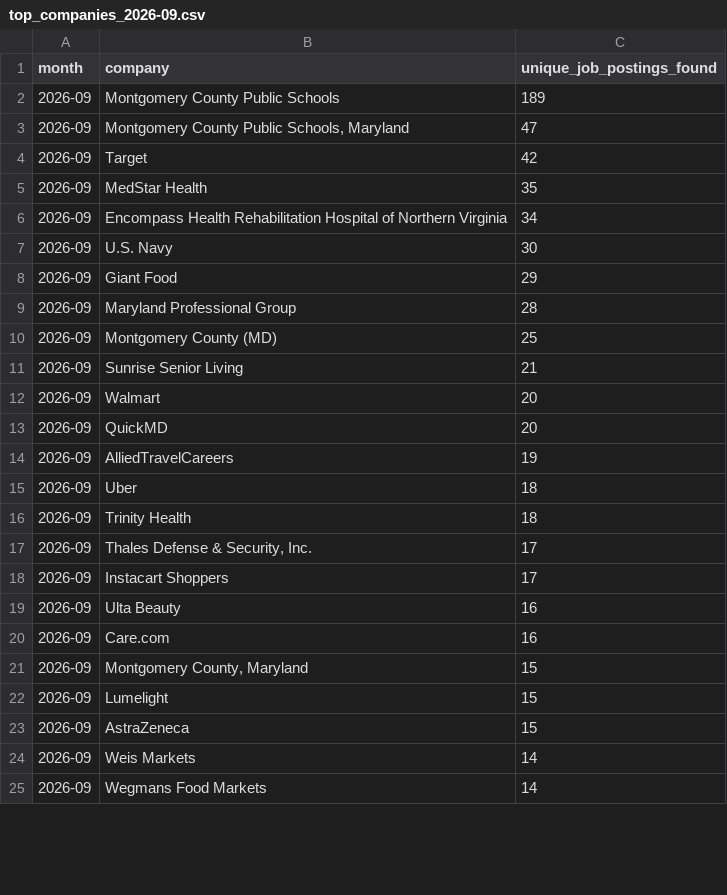
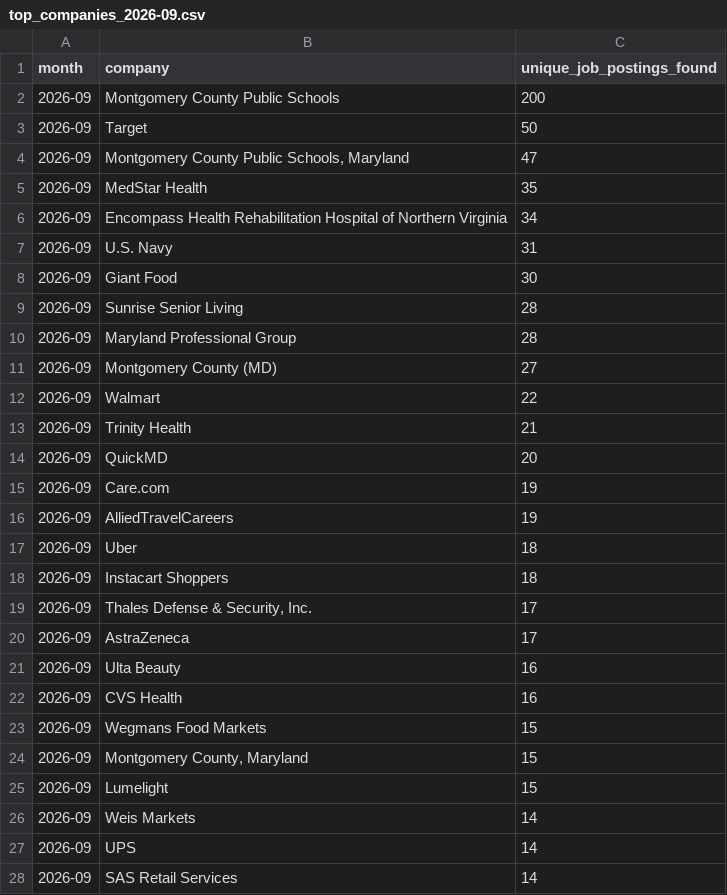
Before and after one commit to themeganerddddddd/MoCo-Hiring-Monitor, a CSV file: outputs/top_companies_2026-09.csv, drawn as a sheet; only a part is shown; the diff covers the shown part only.

```diff
--- a/outputs/top_companies_2026-09.csv
+++ b/outputs/top_companies_2026-09.csv
@@ -1,25 +1,28 @@
 month,company,unique_job_postings_found
-2026-09,Montgomery County Public Schools,189
+2026-09,Montgomery County Public Schools,200
+2026-09,Target,50
 2026-09,"Montgomery County Public Schools, Maryland",47
-2026-09,Target,42
 2026-09,MedStar Health,35
 2026-09,Encompass Health Rehabilitation Hospital of Northern Virginia,34
-2026-09,U.S. Navy,30
-2026-09,Giant Food,29
+2026-09,U.S. Navy,31
+2026-09,Giant Food,30
+2026-09,Sunrise Senior Living,28
 2026-09,Maryland Professional Group,28
-2026-09,Montgomery County (MD),25
-2026-09,Sunrise Senior Living,21
-2026-09,Walmart,20
+2026-09,Montgomery County (MD),27
+2026-09,Walmart,22
+2026-09,Trinity Health,21
 2026-09,QuickMD,20
+2026-09,Care.com,19
 2026-09,AlliedTravelCareers,19
 2026-09,Uber,18
-2026-09,Trinity Health,18
+2026-09,Instacart Shoppers,18
 2026-09,"Thales Defense & Security, Inc.",17
-2026-09,Instacart Shoppers,17
+2026-09,AstraZeneca,17
 2026-09,Ulta Beauty,16
-2026-09,Care.com,16
+2026-09,CVS Health,16
+2026-09,Wegmans Food Markets,15
 2026-09,"Montgomery County, Maryland",15
 2026-09,Lumelight,15
-2026-09,AstraZeneca,15
 2026-09,Weis Markets,14
-2026-09,Wegmans Food Markets,14
+2026-09,UPS,14
+2026-09,SAS Retail Services,14
```
Also changed, not shown: 3 removed rows and 1 edited cell elsewhere in this file, 13 other files.
